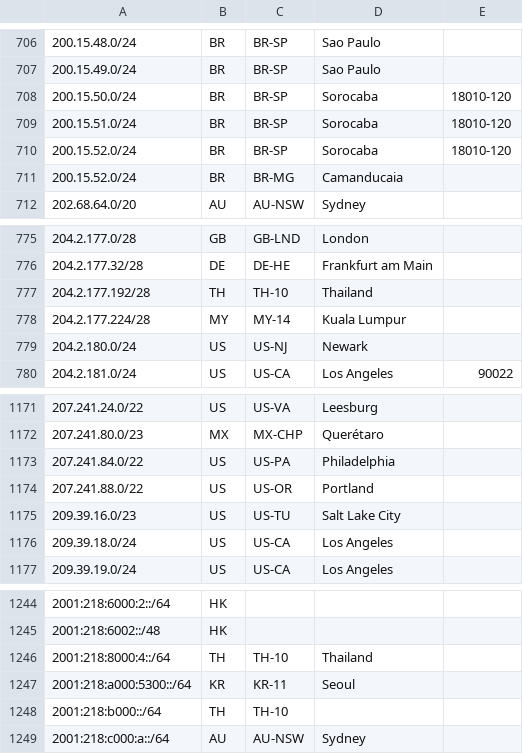
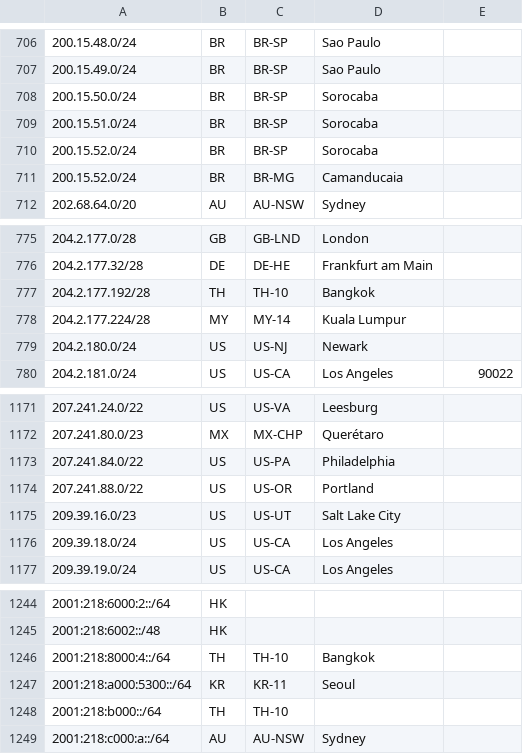
Before and after one commit to nttgin/geofeeds, a CSV file: geofeeds.csv, drawn as a sheet; only a part is shown, gaps mark what is left out.

Commit message:
Corrected errors

```diff
--- a/geofeeds.csv
+++ b/geofeeds.csv
@@ -707,5 +707,5 @@
 200.15.49.0/24,BR,BR-SP,Sao Paulo,
-200.15.50.0/24,BR,BR-SP,Sorocaba,18010-120
-200.15.51.0/24,BR,BR-SP,Sorocaba,18010-120
-200.15.52.0/24,BR,BR-SP,Sorocaba,18010-120
+200.15.50.0/24,BR,BR-SP,Sorocaba,
+200.15.51.0/24,BR,BR-SP,Sorocaba,
+200.15.52.0/24,BR,BR-SP,Sorocaba,
 200.15.52.0/24,BR,BR-MG,Camanducaia,
@@ -776,3 +776,3 @@
 204.2.177.32/28,DE,DE-HE,Frankfurt am Main,
-204.2.177.192/28,TH,TH-10,Thailand,
+204.2.177.192/28,TH,TH-10,Bangkok,
 204.2.177.224/28,MY,MY-14,Kuala Lumpur,
@@ -1174,3 +1174,3 @@
 207.241.88.0/22,US,US-OR,Portland,
-209.39.16.0/23,US,US-TU,Salt Lake City,
+209.39.16.0/23,US,US-UT,Salt Lake City,
 209.39.18.0/24,US,US-CA,Los Angeles,
@@ -1245,3 +1245,3 @@
 2001:218:6002::/48,HK,,,
-2001:218:8000:4::/64,TH,TH-10,Thailand,
+2001:218:8000:4::/64,TH,TH-10,Bangkok,
 2001:218:a000:5300::/64,KR,KR-11,Seoul,
```
